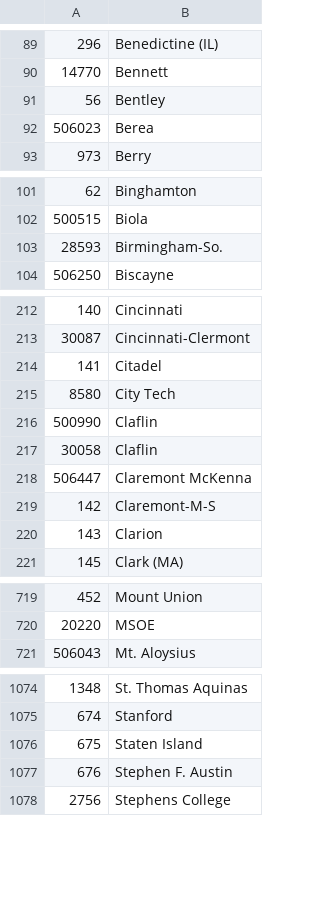
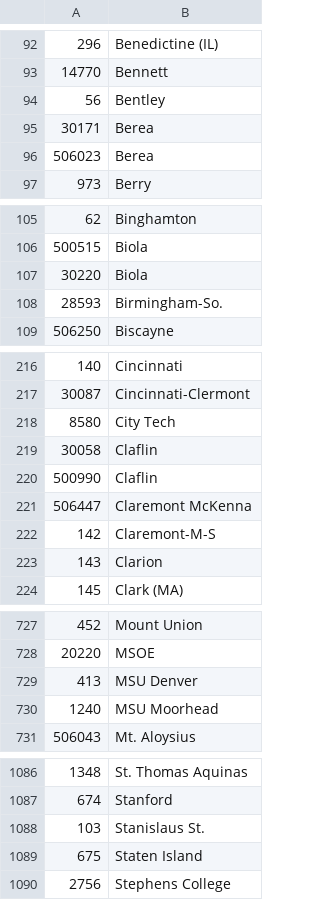
Before and after one commit to octonion/soccer-w, a CSV file: ncaa/csv/ncaa_schools.csv, drawn as a sheet; only a part is shown, gaps mark what is left out; the diff covers the shown part only.

```diff
--- a/ncaa/csv/ncaa_schools.csv
+++ b/ncaa/csv/ncaa_schools.csv
@@ -91,2 +94,3 @@
 56,Bentley
+30171,Berea
 506023,Berea
@@ -102,2 +106,3 @@
 500515,Biola
+30220,Biola
 28593,Birmingham-So.
@@ -213,6 +217,5 @@
 30087,Cincinnati-Clermont
-141,Citadel
 8580,City Tech
+30058,Claflin
 500990,Claflin
-30058,Claflin
 506447,Claremont McKenna
@@ -720,2 +728,4 @@
 20220,MSOE
+413,MSU Denver
+1240,MSU Moorhead
 506043,Mt. Aloysius
@@ -1075,4 +1087,4 @@
 674,Stanford
+103,Stanislaus St.
 675,Staten Island
-676,Stephen F. Austin
 2756,Stephens College
```
Also changed, not shown: 27 added rows, 18 removed rows, 8 moved rows and 6 edited cells elsewhere in this file, ncaa/csv/ncaa_records_2017.csv, ncaa/sos/current_ranking.csv, 15 other files.
